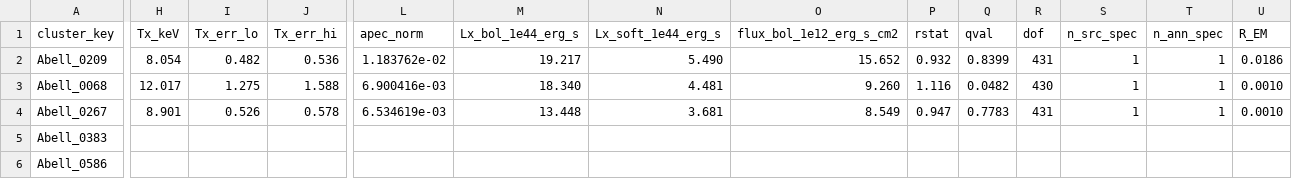
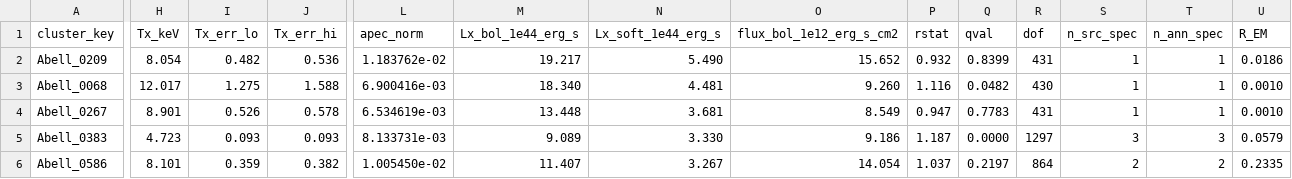
Before and after one commit to ChineseCricket/X-scale, a CSV file: output/products/spectral/spectral_twostep_summary.csv, drawn as a sheet; only a part is shown, gaps mark what is left out; the diff covers the shown part only; the diff names each change by its address in the sheet, - before the commit and + after, or states it on an @@ line.

```diff
--- a/output/products/spectral/spectral_twostep_summary.csv
+++ b/output/products/spectral/spectral_twostep_summary.csv
-H5 (Tx_keV): (empty)
+H5 (Tx_keV): 4.723
-I5 (Tx_err_lo): (empty)
+I5 (Tx_err_lo): 0.093
-J5 (Tx_err_hi): (empty)
+J5 (Tx_err_hi): 0.093
-L5 (apec_norm): (empty)
+L5 (apec_norm): 8.133731e-03
-M5 (Lx_bol_1e44_erg_s): (empty)
+M5 (Lx_bol_1e44_erg_s): 9.089
-N5 (Lx_soft_1e44_erg_s): (empty)
+N5 (Lx_soft_1e44_erg_s): 3.330
-O5 (flux_bol_1e12_erg_s_cm2): (empty)
+O5 (flux_bol_1e12_erg_s_cm2): 9.186
-P5 (rstat): (empty)
+P5 (rstat): 1.187
-Q5 (qval): (empty)
+Q5 (qval): 0.0000
-R5 (dof): (empty)
+R5 (dof): 1297
-S5 (n_src_spec): (empty)
+S5 (n_src_spec): 3
-T5 (n_ann_spec): (empty)
+T5 (n_ann_spec): 3
-U5 (R_EM): (empty)
+U5 (R_EM): 0.0579
-H6 (Tx_keV): (empty)
+H6 (Tx_keV): 8.101
-I6 (Tx_err_lo): (empty)
+I6 (Tx_err_lo): 0.359
-J6 (Tx_err_hi): (empty)
+J6 (Tx_err_hi): 0.382
-L6 (apec_norm): (empty)
+L6 (apec_norm): 1.005450e-02
-M6 (Lx_bol_1e44_erg_s): (empty)
+M6 (Lx_bol_1e44_erg_s): 11.407
-N6 (Lx_soft_1e44_erg_s): (empty)
+N6 (Lx_soft_1e44_erg_s): 3.267
-O6 (flux_bol_1e12_erg_s_cm2): (empty)
+O6 (flux_bol_1e12_erg_s_cm2): 14.054
-P6 (rstat): (empty)
+P6 (rstat): 1.037
-Q6 (qval): (empty)
+Q6 (qval): 0.2197
-R6 (dof): (empty)
+R6 (dof): 864
-S6 (n_src_spec): (empty)
+S6 (n_src_spec): 2
-T6 (n_ann_spec): (empty)
+T6 (n_ann_spec): 2
-U6 (R_EM): (empty)
+U6 (R_EM): 0.2335
```
Also changed, not shown: 101 edited cells elsewhere in this file, memory/pipeline_status.csv, 9 other files.
